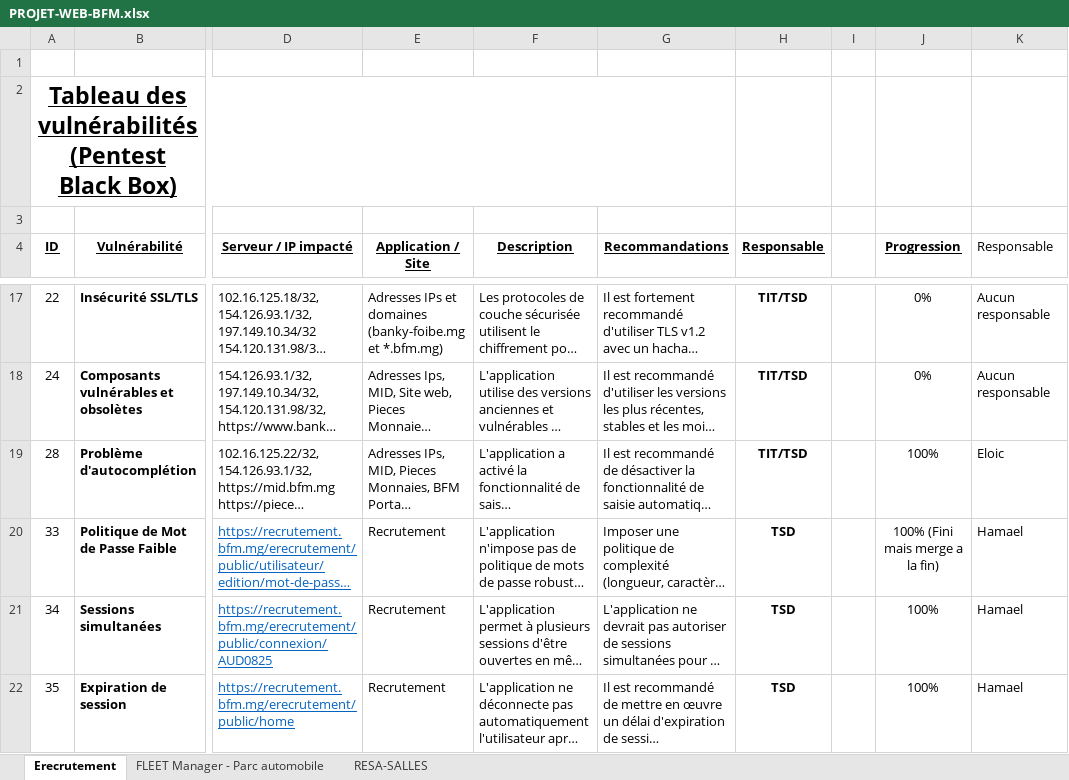
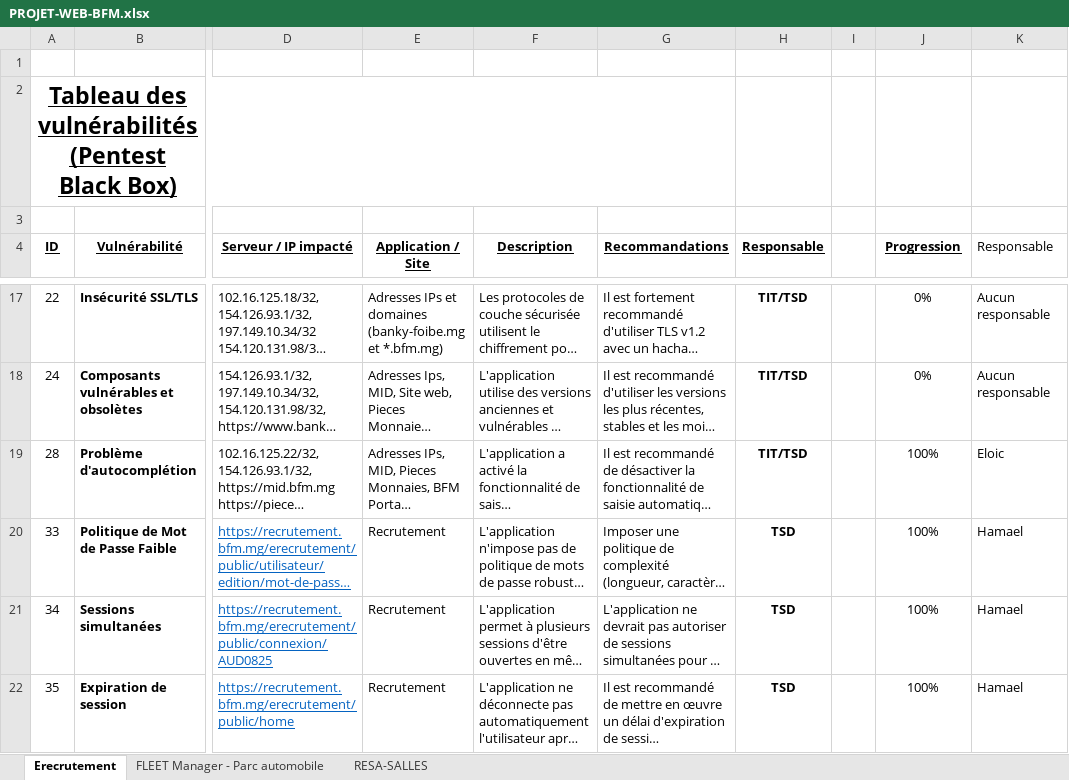
Before and after one commit to Eloic1592-ITU/Documentation-projetweb-BFM, an Excel workbook: PROJET-WEB-BFM.xlsx, sheet Erecrutement, drawn as a sheet; only a part is shown, gaps mark what is left out; long unchanged cells end in …; values as stored, in another font and other column widths than the file's, no borders; charts and pictures not drawn; the diff names each change by its address in the sheet, - before the commit and + after, or states it on an @@ line.

Commit message:
Update PROJET-WEB-BFM.xlsx

```diff
--- a/PROJET-WEB-BFM.xlsx (sheet Erecrutement)
+++ b/PROJET-WEB-BFM.xlsx (sheet Erecrutement)
-J20 (Progression): 100% (Fini mais merge a la fin)
+J20 (Progression): 100%
```
